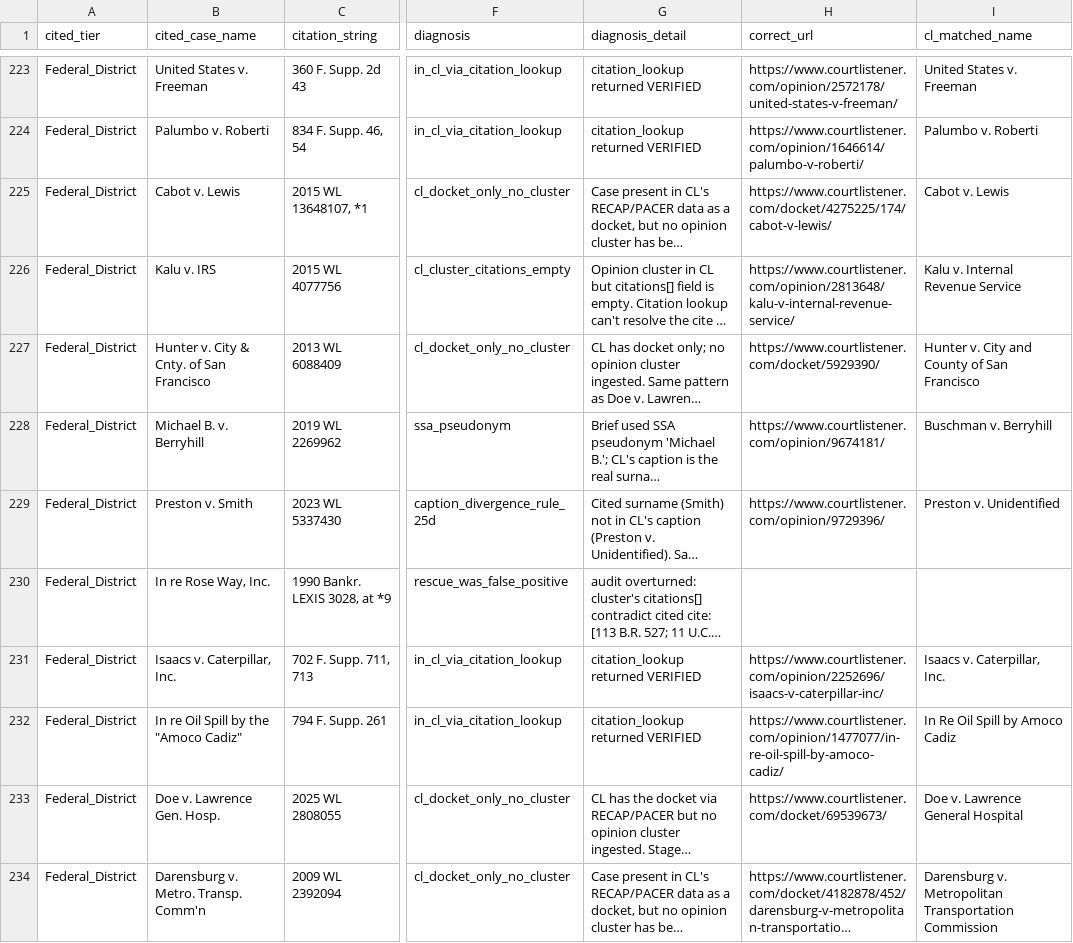
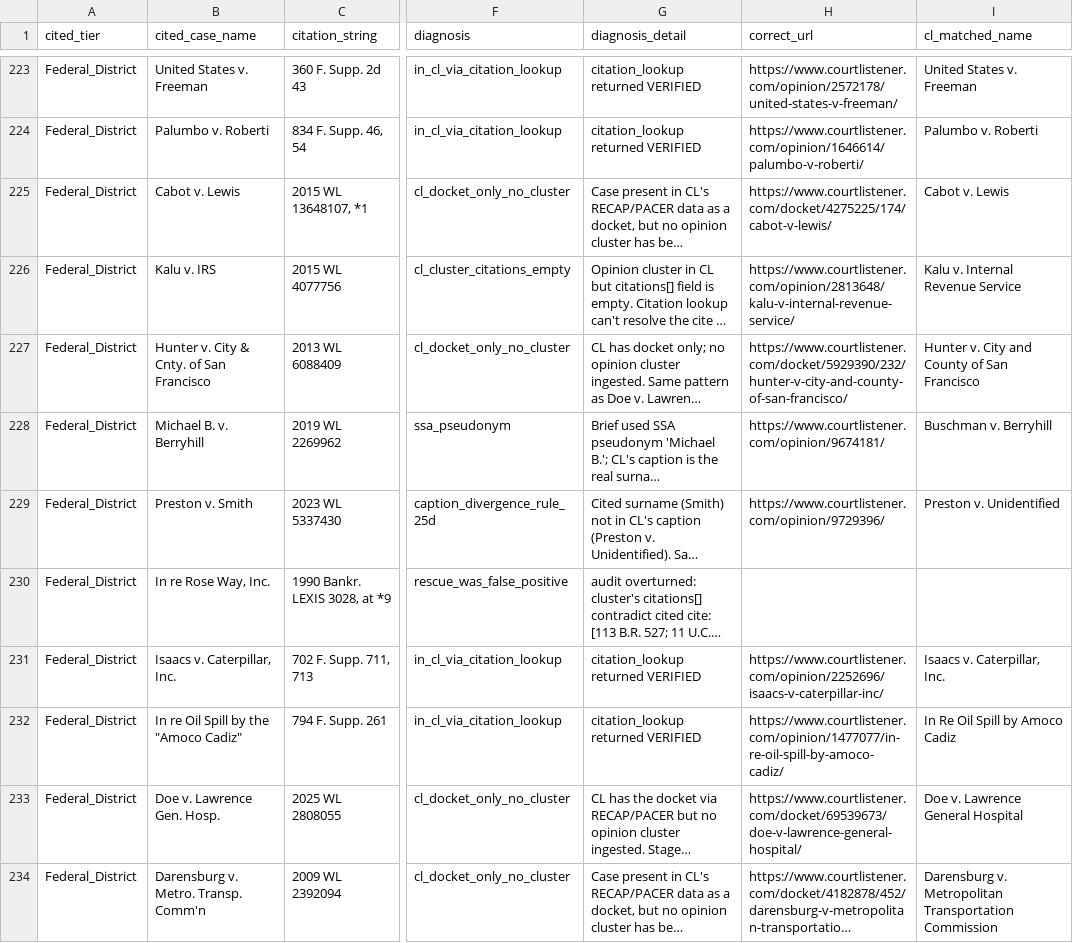
Before and after one commit to rlfordon/citation-verifier, a CSV file: benchmark/scratch/cl-coverage-offshoot/unified_review_concise.csv, drawn as a sheet; only a part is shown, gaps mark what is left out; long unchanged cells end in …; the diff names each change by its address in the sheet, - before the commit and + after, or states it on an @@ line.

```diff
--- a/benchmark/scratch/cl-coverage-offshoot/unified_review_concise.csv
+++ b/benchmark/scratch/cl-coverage-offshoot/unified_review_concise.csv
-H227 (correct_url): https://www.courtlistener.com/docket/5929390/
+H227 (correct_url): https://www.courtlistener.com/docket/5929390/232/hunter-v-city-and-county-of-san-francisco/
-H233 (correct_url): https://www.courtlistener.com/docket/69539673/
+H233 (correct_url): https://www.courtlistener.com/docket/69539673/doe-v-lawrence-general-hospital/
```
Also changed, not shown: benchmark/scratch/cl-coverage-offshoot/manual_corrections.csv, benchmark/scratch/cl-coverage-offshoot/recap_diagnosis.csv, 1 other file.
